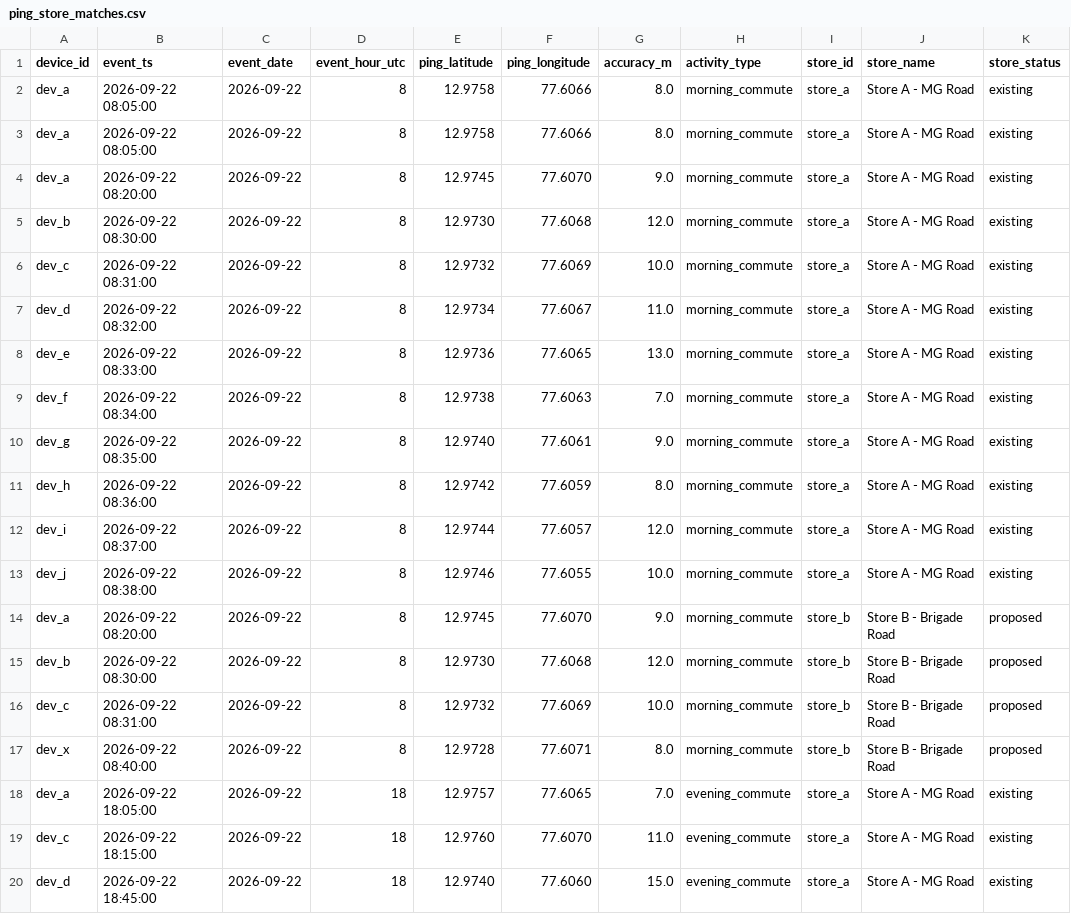
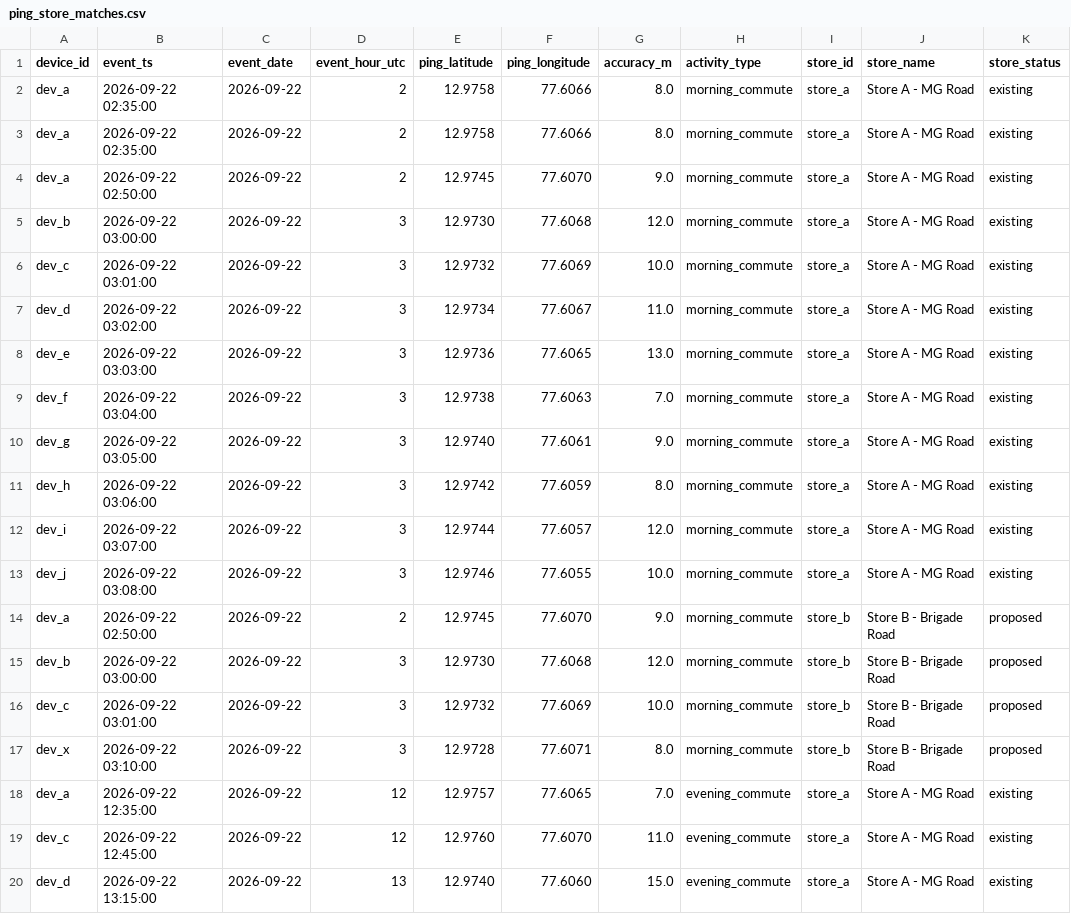
Before and after one commit to rajveergill08/GeoPulse, a CSV file: seeds/ping_store_matches.csv, drawn as a sheet; only a part is shown; the diff names each change by its address in the sheet, - before the commit and + after, or states it on an @@ line.

```diff
--- a/seeds/ping_store_matches.csv
+++ b/seeds/ping_store_matches.csv
-B2:B3 (event_ts): 2026-09-22 08:05:00
+B2:B3 (event_ts): 2026-09-22 02:35:00
-D2:D4 (event_hour_utc): 8
+D2:D4 (event_hour_utc): 2
-B4 (event_ts): 2026-09-22 08:20:00
+B4 (event_ts): 2026-09-22 02:50:00
-B5 (event_ts): 2026-09-22 08:30:00
+B5 (event_ts): 2026-09-22 03:00:00
-D5:D13 (event_hour_utc): 8
+D5:D13 (event_hour_utc): 3
-B6 (event_ts): 2026-09-22 08:31:00
+B6 (event_ts): 2026-09-22 03:01:00
-B7 (event_ts): 2026-09-22 08:32:00
+B7 (event_ts): 2026-09-22 03:02:00
-B8 (event_ts): 2026-09-22 08:33:00
+B8 (event_ts): 2026-09-22 03:03:00
-B9 (event_ts): 2026-09-22 08:34:00
+B9 (event_ts): 2026-09-22 03:04:00
-B10 (event_ts): 2026-09-22 08:35:00
+B10 (event_ts): 2026-09-22 03:05:00
-B11 (event_ts): 2026-09-22 08:36:00
+B11 (event_ts): 2026-09-22 03:06:00
-B12 (event_ts): 2026-09-22 08:37:00
+B12 (event_ts): 2026-09-22 03:07:00
-B13 (event_ts): 2026-09-22 08:38:00
+B13 (event_ts): 2026-09-22 03:08:00
-B14 (event_ts): 2026-09-22 08:20:00
+B14 (event_ts): 2026-09-22 02:50:00
-D14 (event_hour_utc): 8
+D14 (event_hour_utc): 2
-B15 (event_ts): 2026-09-22 08:30:00
+B15 (event_ts): 2026-09-22 03:00:00
-D15:D17 (event_hour_utc): 8
+D15:D17 (event_hour_utc): 3
-B16 (event_ts): 2026-09-22 08:31:00
+B16 (event_ts): 2026-09-22 03:01:00
-B17 (event_ts): 2026-09-22 08:40:00
+B17 (event_ts): 2026-09-22 03:10:00
-B18 (event_ts): 2026-09-22 18:05:00
+B18 (event_ts): 2026-09-22 12:35:00
-D18:D19 (event_hour_utc): 18
+D18:D19 (event_hour_utc): 12
-B19 (event_ts): 2026-09-22 18:15:00
+B19 (event_ts): 2026-09-22 12:45:00
-B20 (event_ts): 2026-09-22 18:45:00
+B20 (event_ts): 2026-09-22 13:15:00
-D20 (event_hour_utc): 18
+D20 (event_hour_utc): 13
```
Also changed, not shown: 24 other files.
